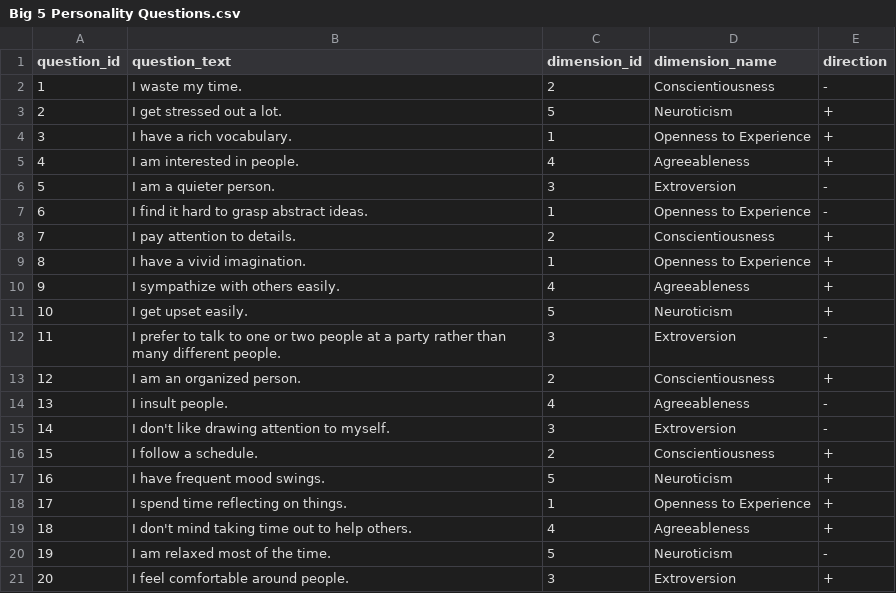
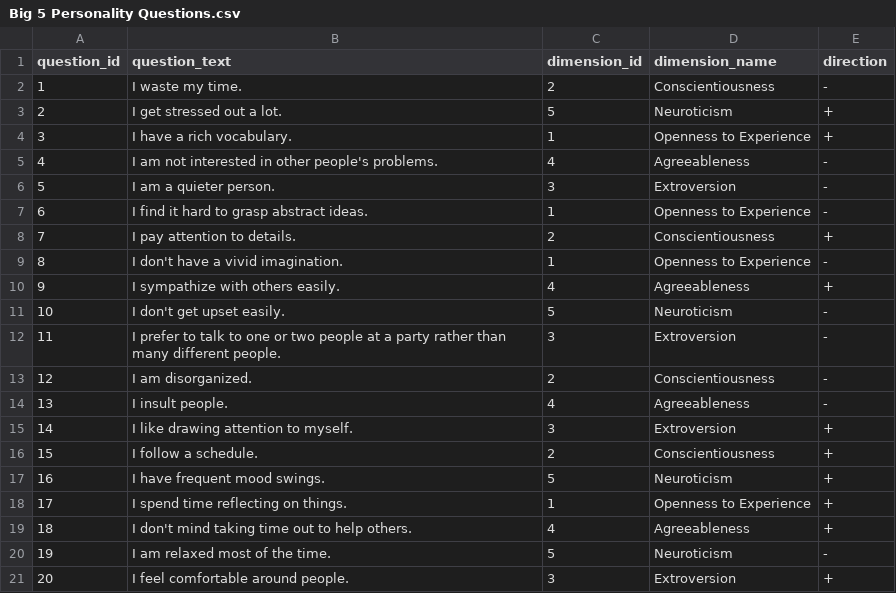
Before and after one commit to CS196Illinois/Group3-FA21, a CSV file: Big 5 Personality Questions.csv, drawn as a sheet.

Commit message:
Finalized scoring system.

```diff
--- a/Big 5 Personality Questions.csv
+++ b/Big 5 Personality Questions.csv
@@ -4,3 +4,3 @@
 3,I have a rich vocabulary.,1,Openness to Experience,+
-4,I am interested in people.,4,Agreeableness,+
+4,I am not interested in other people's problems.,4,Agreeableness,-
 5,I am a quieter person.,3,Extroversion,-
@@ -8,9 +8,9 @@
 7,I pay attention to details.,2,Conscientiousness,+
-8,I have a vivid imagination.,1,Openness to Experience,+
+8,I don't have a vivid imagination.,1,Openness to Experience,-
 9,I sympathize with others easily.,4,Agreeableness,+
-10,I get upset easily.,5,Neuroticism,+
+10,I don't get upset easily.,5,Neuroticism,-
 11,I prefer to talk to one or two people at a party rather than many different people.,3,Extroversion,-
-12,I am an organized person.,2,Conscientiousness,+
+12,I am disorganized.,2,Conscientiousness,-
 13,I insult people.,4,Agreeableness,-
-14,I don't like drawing attention to myself.,3,Extroversion,-
+14,I like drawing attention to myself.,3,Extroversion,+
 15,I follow a schedule.,2,Conscientiousness,+
```
